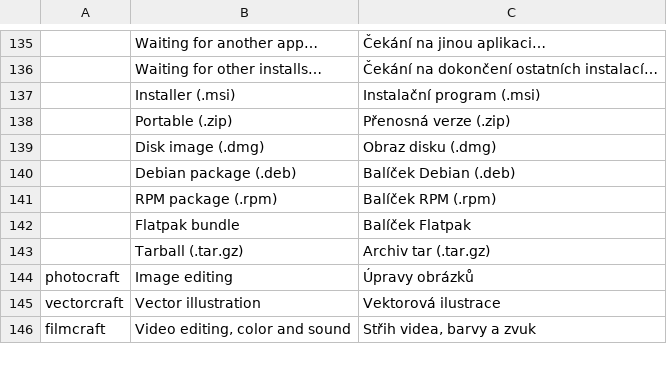
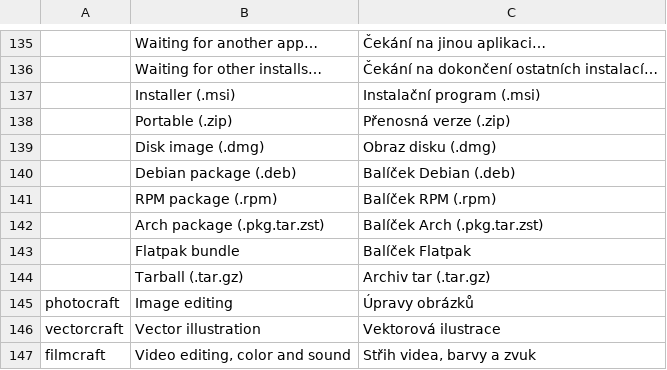
Before and after one commit to 00xJS/craft-launcher, a TSV file: crates/ui-egui/src/i18n/cs.tsv, drawn as a sheet; only a part is shown, gaps mark what is left out; the diff names each change by its address in the sheet, - before the commit and + after, or states it on an @@ line.

```diff
--- a/crates/ui-egui/src/i18n/cs.tsv
+++ b/crates/ui-egui/src/i18n/cs.tsv
+row 142:  | Arch package (.pkg.tar.zst) | Balíček Arch (.pkg.tar.zst)
```
Also changed, not shown: crates/ui-egui/src/i18n/es.tsv, crates/ui-egui/src/i18n/fr.tsv, 13 other files.
